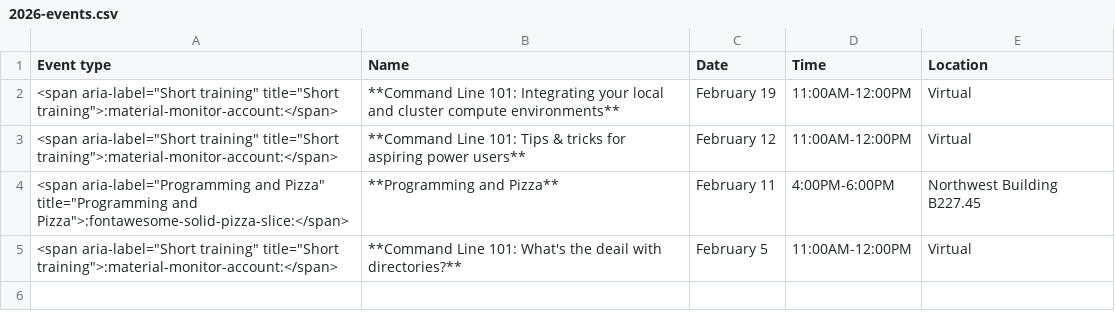
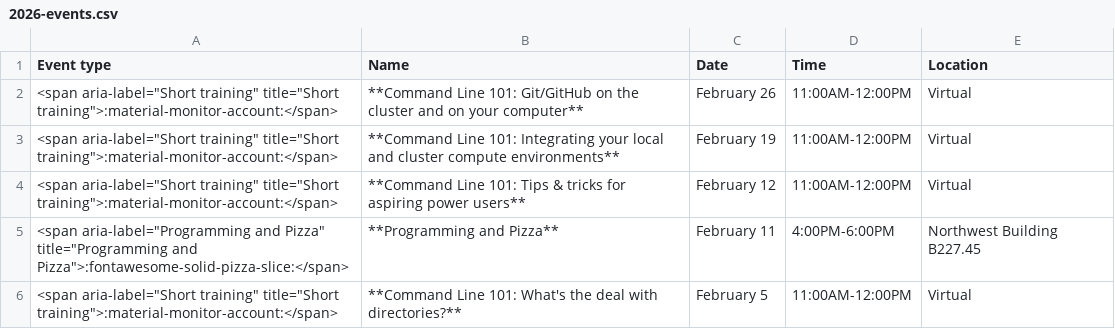
Before and after one commit to harvardinformatics/informatics-website, a CSV file: data/previous-events/2026-events.csv, drawn as a sheet.

```diff
--- a/data/previous-events/2026-events.csv
+++ b/data/previous-events/2026-events.csv
@@ -1,2 +1,3 @@
 Event type,Name,Date,Time,Location
+"<span aria-label=""Short training"" title=""Short training"">:material-monitor-account:</span>",**Command Line 101: Git/GitHub on the cluster and on your computer**,February 26,11:00AM-12:00PM,Virtual
 "<span aria-label=""Short training"" title=""Short training"">:material-monitor-account:</span>",**Command Line 101: Integrating your local and cluster compute environments**,February 19,11:00AM-12:00PM,Virtual
@@ -4,2 +5,2 @@ Event type,Name,Date,Time,Location
 "<span aria-label=""Programming and Pizza"" title=""Programming and Pizza"">:fontawesome-solid-pizza-slice:</span>",**Programming and Pizza**,February 11,4:00PM-6:00PM,Northwest Building B227.45
-"<span aria-label=""Short training"" title=""Short training"">:material-monitor-account:</span>",**Command Line 101: What's the deail with directories?**,February 5,11:00AM-12:00PM,Virtual
+"<span aria-label=""Short training"" title=""Short training"">:material-monitor-account:</span>",**Command Line 101: What's the deal with directories?**,February 5,11:00AM-12:00PM,Virtual
```
Also changed, not shown: 1 other file.
